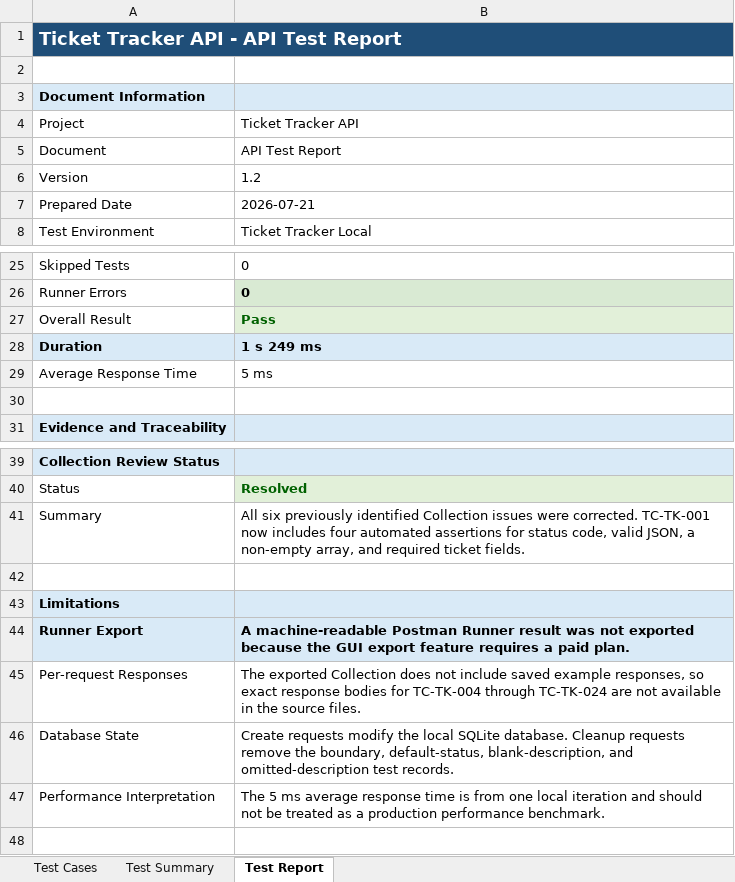
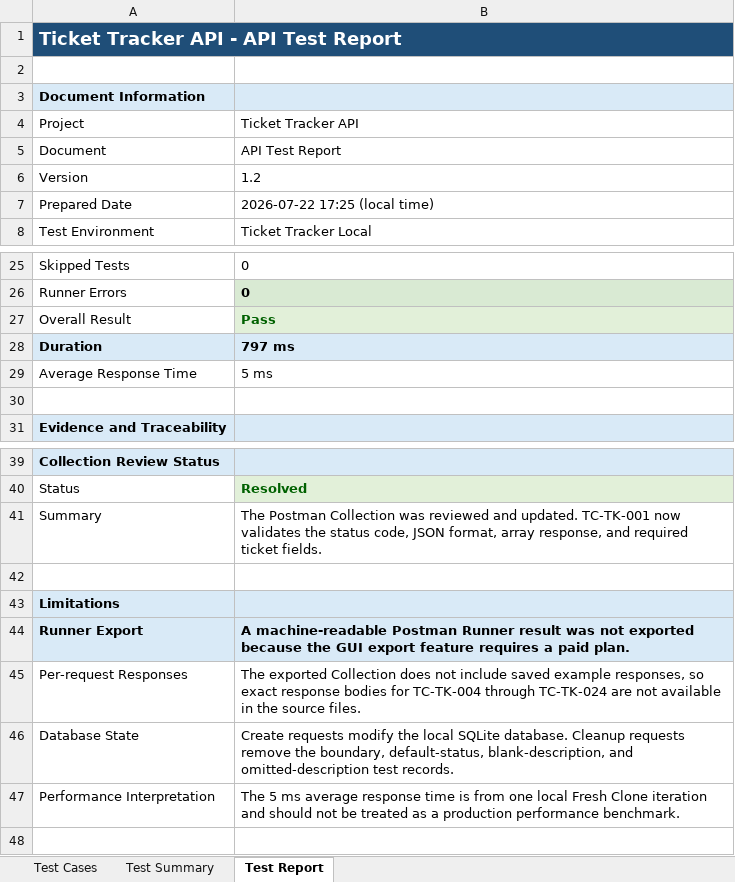
Before and after one commit to hu4132231/ticket-tracker-api, an Excel workbook: docs/test-cases.xlsx, sheet Test Report, drawn as a sheet; only a part is shown, gaps mark what is left out; values as stored, in another font and other column widths than the file's, no borders; the diff names each change by its address in the sheet, - before the commit and + after, or states it on an @@ line.

Commit message:
Improve fresh clone test coverage and enidence

```diff
--- a/docs/test-cases.xlsx (sheet Test Report)
+++ b/docs/test-cases.xlsx (sheet Test Report)
-B7: 2026-07-21
+B7: 2026-07-22 17:25 (local time)
-B28: 1 s 249 ms
+B28: 797 ms
-B41: All six previously identified Collection issues were corrected. TC-TK-001 now includes four automated assertions for status code, valid JSON, a non-empty array, and required…
+B41: The Postman Collection was reviewed and updated. TC-TK-001 now validates the status code, JSON format, array response, and required…
-B47: …one local iteration and…
+B47: …one local Fresh Clone iteration and…
```
Also changed, not shown: sheet Test Cases, sheet Test Summary, charts or pictures, 2 other files.
